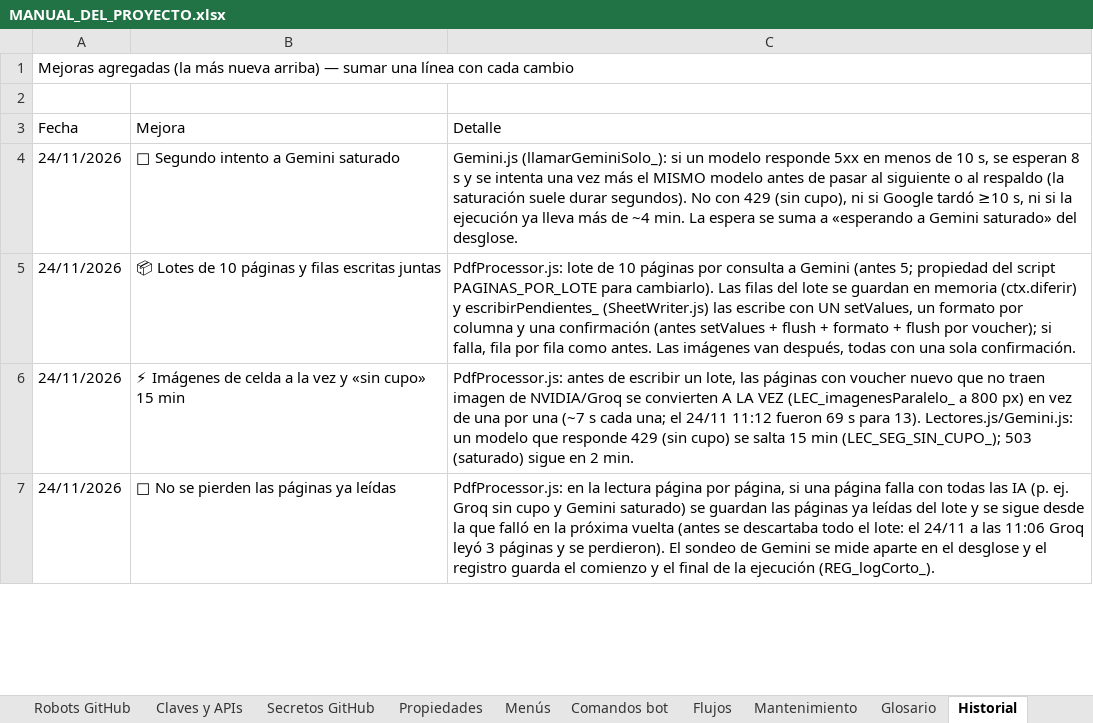
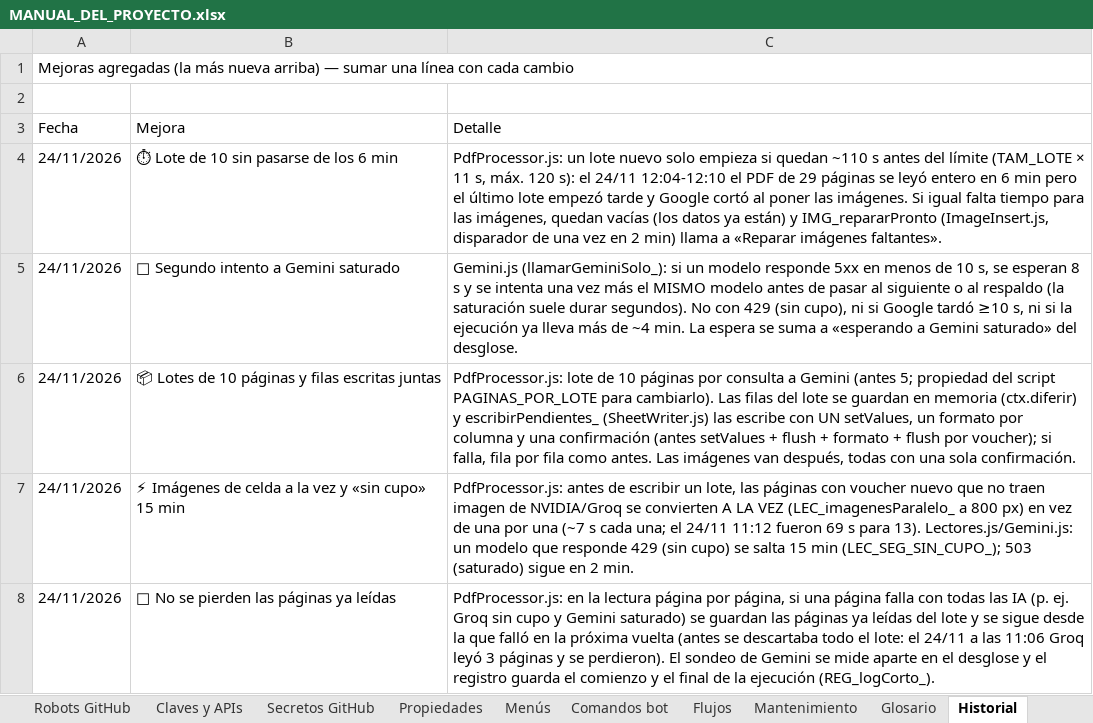
Before and after one commit to Aquivan/Claude, an Excel workbook: docs/MANUAL_DEL_PROYECTO.xlsx, sheet Historial, drawn as a sheet; only a part is shown; values as stored, in another font and other column widths than the file's, no cell formats; the diff names each change by its address in the sheet, - before the commit and + after, or states it on an @@ line.

```diff
--- a/docs/MANUAL_DEL_PROYECTO.xlsx (sheet Historial)
+++ b/docs/MANUAL_DEL_PROYECTO.xlsx (sheet Historial)
+row 4: 24/11/2026 | ⏱ Lote de 10 sin pasarse de los 6 min | PdfProcessor.js: un lote nuevo solo empieza si quedan ~110 s antes del límite (TAM_LOTE × 11 s, máx. 120 s): el 24/11 12:04-12:10 el PDF de 29 páginas se leyó entero en 6 min pero el último lote empezó tarde y Google cortó al poner las imágenes. Si igual falta tiempo para las imágenes, quedan vacías (los datos ya están) y IMG_repararPronto (ImageInsert.js, disparador de una vez en 2 min) llama a «Reparar imágenes faltantes».
```
Also changed, not shown: sheet Funciones, sheet Archivos, sheet Inicio, cell formats, 4 other files.
